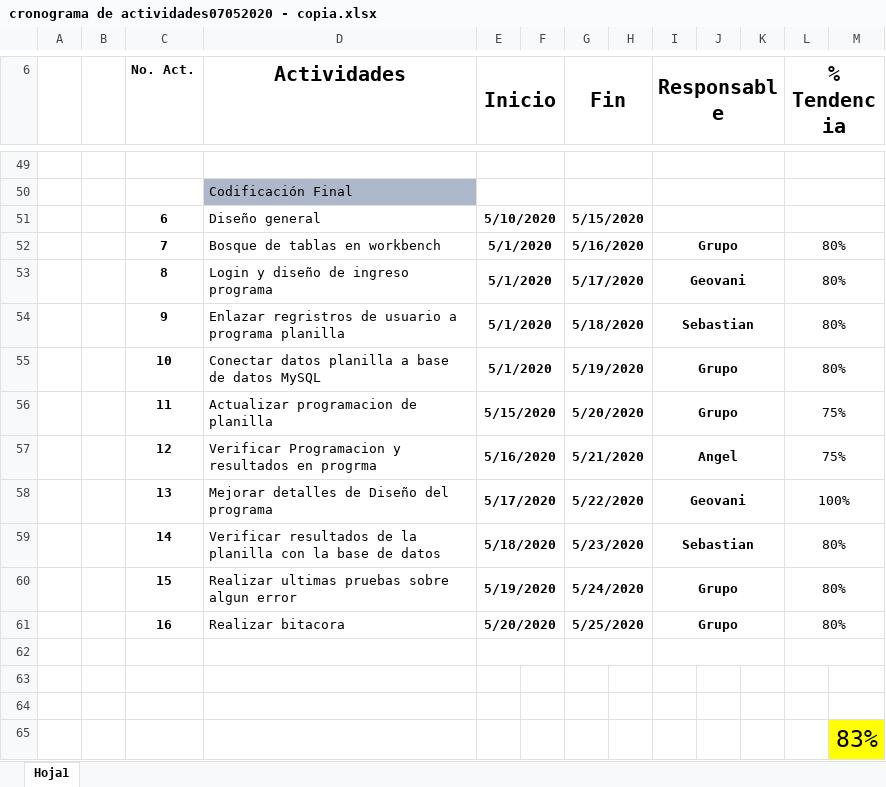
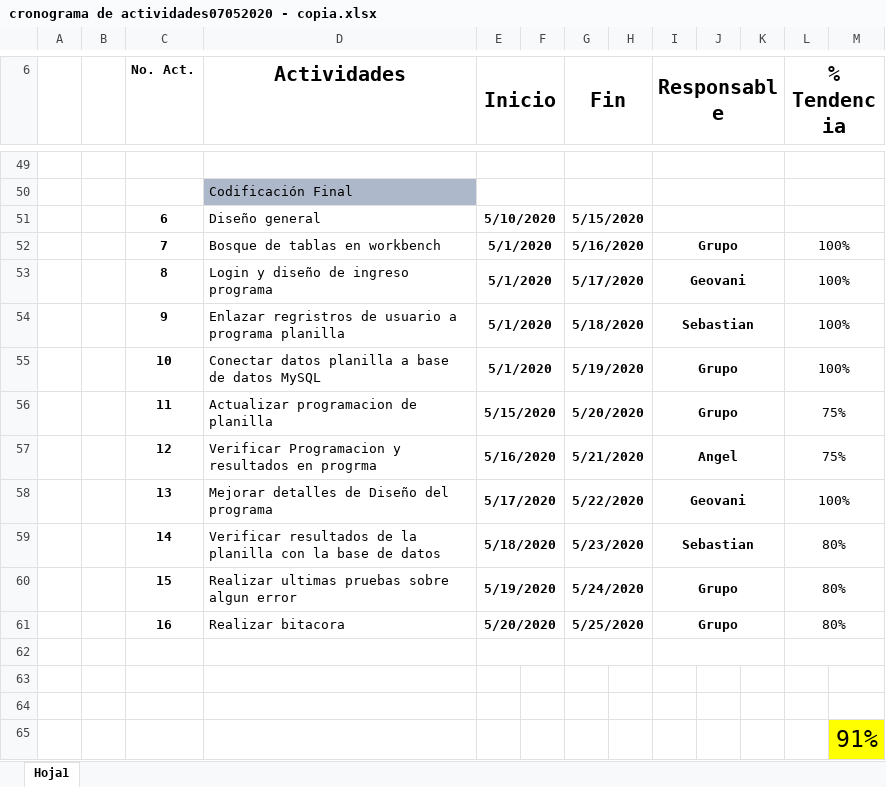
Before and after one commit to geovanitec/PROYECTO_SEGUNDA_FASE, an Excel workbook: cronograma de actividades07052020 - copia.xlsx, sheet Hoja1, drawn as a sheet; only a part is shown, gaps mark what is left out; values as stored, in another font and other column widths than the file's, no borders; the diff covers the shown part only; the diff names each change by its address in the sheet, - before the commit and + after, or states it on an @@ line.

```diff
--- a/cronograma de actividades07052020 - copia.xlsx (sheet Hoja1)
+++ b/cronograma de actividades07052020 - copia.xlsx (sheet Hoja1)
-L52:L55 (% Tendencia): 80%
+L52:L55 (% Tendencia): 100%
-M65: 83%
+M65: 91%
```
Also changed, not shown: 17 edited cells elsewhere in this sheet, Hoja de Desempeño (1).xlsx, 21 other files.
